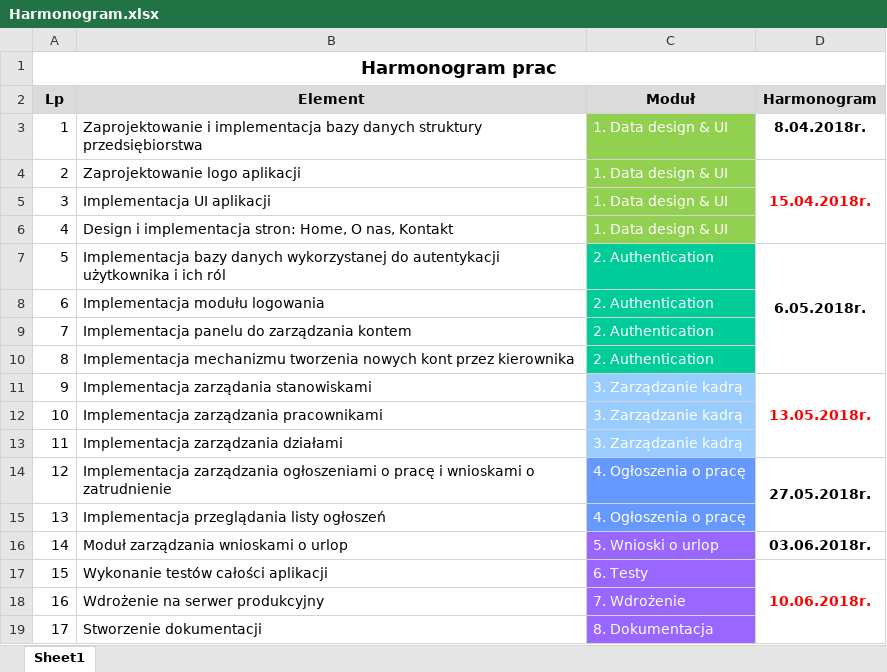
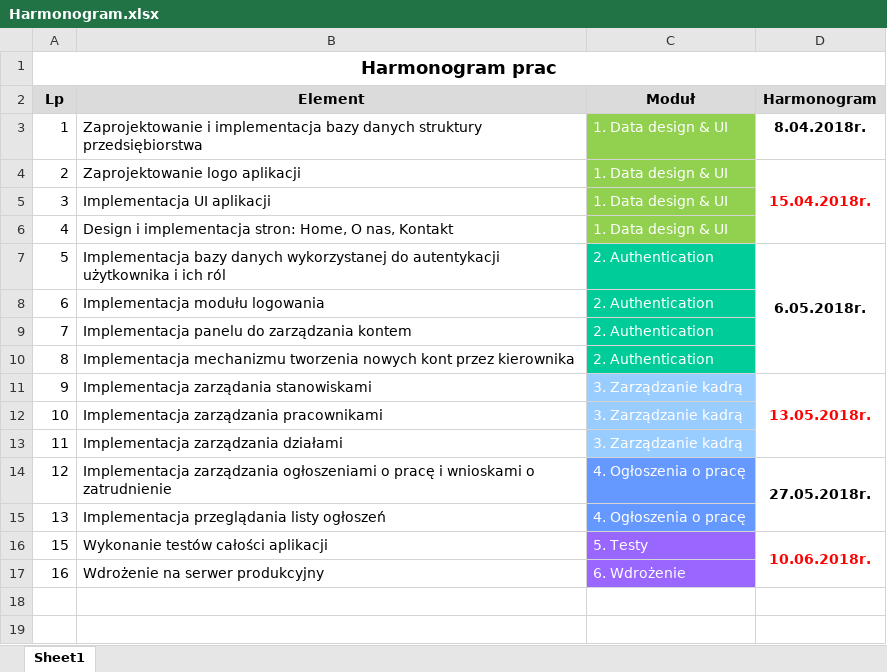
Before and after one commit to pk-krolt/Aplikacja-Kadry, an Excel workbook: DOKUMENTACJA/Harmonogram.xlsx, sheet Sheet1, drawn as a sheet; values as stored, in another font and other column widths than the file's, no borders; removed rows and columns are numbered as before the commit, all else as after; the diff names each change by its address in the sheet, - before the commit and + after, or states it on an @@ line.

Commit message:
Poprawka dla dokumentacji projektu
Poprawka dla dokumentacji projektu

Co-Authored-By: anusiahinz <anusiahinz@users.noreply.github.com>
Co-Authored-By: piotr9955 <piotr9955@users.noreply.github.com>

```diff
--- a/DOKUMENTACJA/Harmonogram.xlsx (sheet Sheet1)
+++ b/DOKUMENTACJA/Harmonogram.xlsx (sheet Sheet1)
-row 16: 14 | Moduł zarządzania wnioskami o urlop | 5. Wnioski o urlop | 03.06.2018r.
-C16 (Moduł): 6. Testy
+C16 (Moduł): 5. Testy
-C17 (Moduł): 7. Wdrożenie
+C17 (Moduł): 6. Wdrożenie
-row 19: 17 | Stworzenie dokumentacji | 8. Dokumentacja
```
Also changed, not shown: 10 other files.
